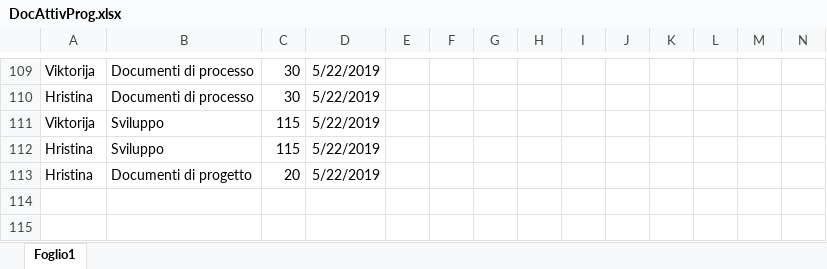
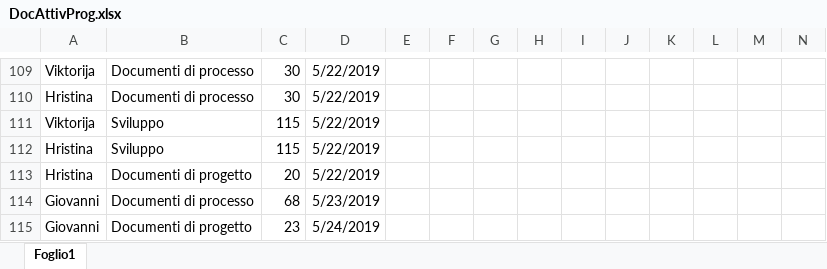
Before and after one commit to Gruppo-Ingegneria-Del-Software-2/Progetto, an Excel workbook: Documentazione/Attività sul progetto/DocAttivProg.xlsx, sheet Foglio1, drawn as a sheet; only a part is shown, gaps mark what is left out; values as stored, in another font and other column widths than the file's, no borders; rows hold the shown columns only; the diff covers the shown part only; the diff names each change by its address in the sheet, - before the commit and + after, or states it on an @@ line.

```diff
--- a/Documentazione/Attività sul progetto/DocAttivProg.xlsx (sheet Foglio1)
+++ b/Documentazione/Attività sul progetto/DocAttivProg.xlsx (sheet Foglio1)
+row 114: Giovanni | Documenti di processo | 68 | 5/23/2019
+row 115: Giovanni | Documenti di progetto | 23 | 5/24/2019
```
Also changed, not shown: 16 edited cells and cell formats elsewhere in this sheet, 9 other files.
